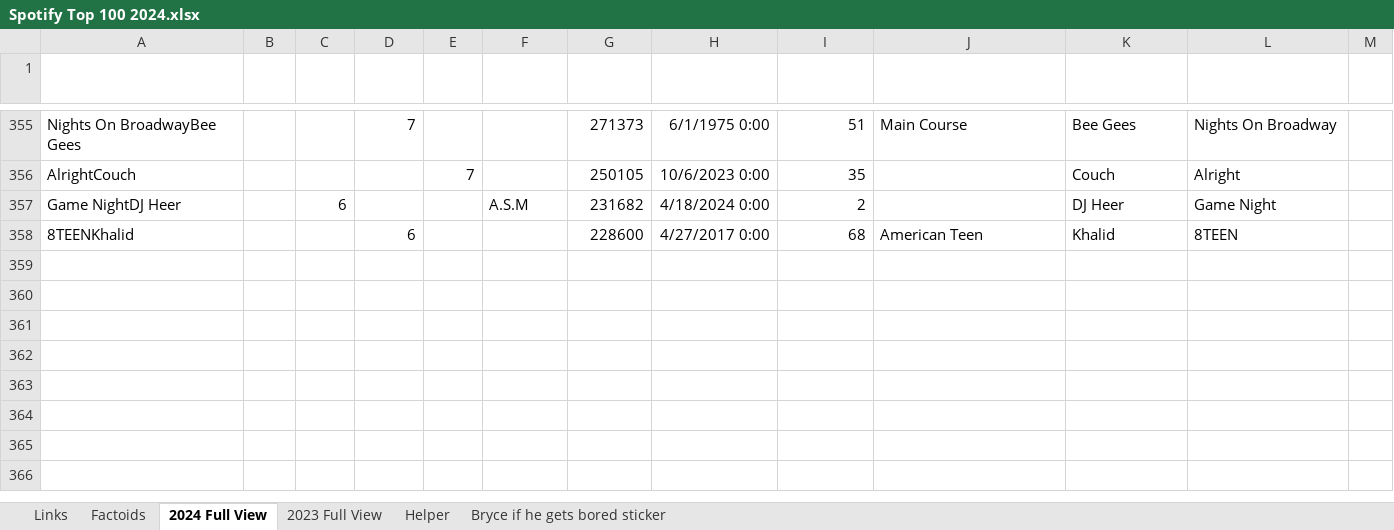
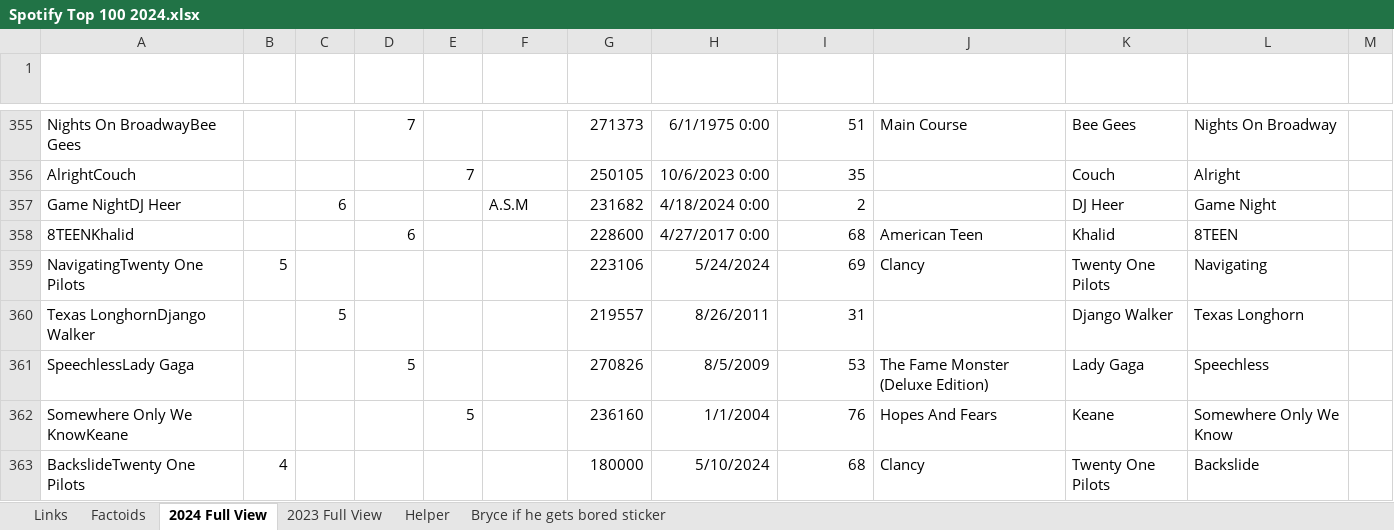
Before and after one commit to zwayne24/Spotify-Streamlit, an Excel workbook: Spotify Top 100 2024.xlsx, sheet 2024 Full View, drawn as a sheet; only a part is shown, gaps mark what is left out; values as stored, in another font and other column widths than the file's, no borders; the diff covers the shown part only; the diff names each change by its address in the sheet, - before the commit and + after, or states it on an @@ line.

```diff
--- a/Spotify Top 100 2024.xlsx (sheet 2024 Full View)
+++ b/Spotify Top 100 2024.xlsx (sheet 2024 Full View)
+row 359: NavigatingTwenty One Pilots | 5 |  |  |  |  | 223106 | 5/24/2024 | 69 | Clancy | Twenty One Pilots | Navigating
+row 360: Texas LonghornDjango Walker |  | 5 |  |  |  | 219557 | 8/26/2011 | 31 |  | Django Walker | Texas Longhorn
+row 361: SpeechlessLady Gaga |  |  | 5 |  |  | 270826 | 8/5/2009 | 53 | The Fame Monster (Deluxe Edition) | Lady Gaga | Speechless
+row 362: Somewhere Only We KnowKeane |  |  |  | 5 |  | 236160 | 1/1/2004 | 76 | Hopes And Fears | Keane | Somewhere Only We Know
+row 363: BackslideTwenty One Pilots | 4 |  |  |  |  | 180000 | 5/10/2024 | 68 | Clancy | Twenty One Pilots | Backslide
```
Also changed, not shown: 4 added rows and 3 edited cells elsewhere in this sheet, sheet Factoids, sheet 2023 Full View, hidden cells, 5 other files.
